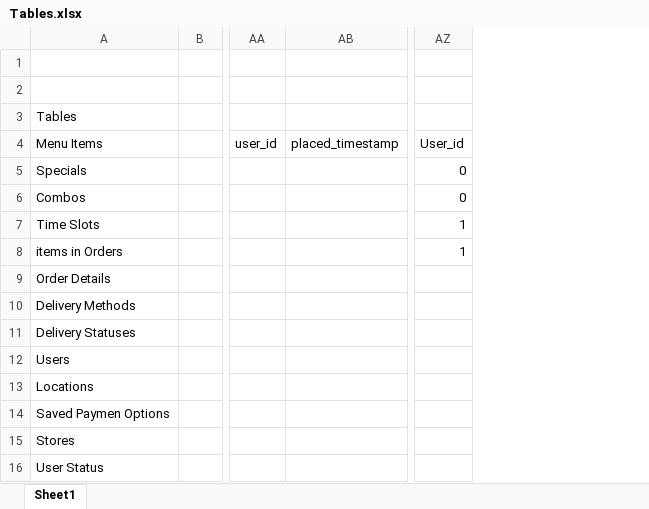
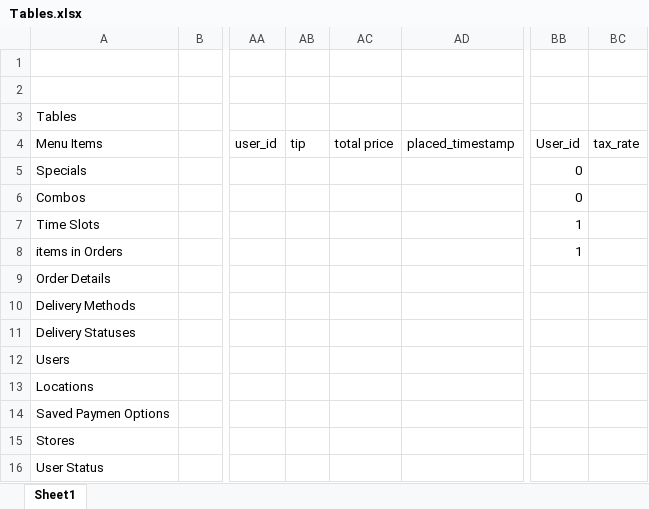
Before and after one commit to ekarnis/CaseStudy, an Excel workbook: Tables.xlsx, sheet Sheet1, drawn as a sheet; only a part is shown, gaps mark what is left out; values as stored, in another font and other column widths than the file's, no borders; the diff names each change by its address in the sheet, - before the commit and + after, or states it on an @@ line.

```diff
--- a/Tables.xlsx (sheet Sheet1)
+++ b/Tables.xlsx (sheet Sheet1)
+column AB (tip), empty
+column AC (total price), empty
+column BC (tax_rate), empty
```
Also changed, not shown: 2 other files.
